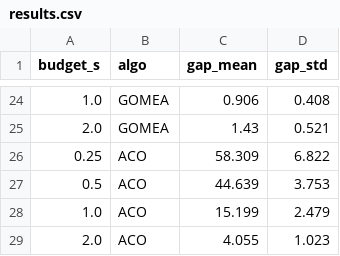
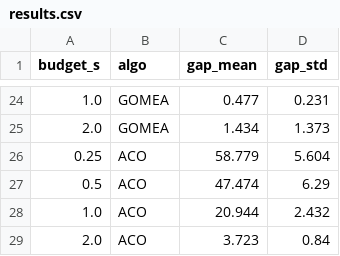
Before and after one commit to dohyeong-kim-95/tmp_ML, a CSV file: prob2/results.csv, drawn as a sheet; only a part is shown, gaps mark what is left out; the diff covers the shown part only.

```diff
--- a/prob2/results.csv
+++ b/prob2/results.csv
@@ -24,6 +24,6 @@ budget_s,algo,gap_mean,gap_std
-1.0,GOMEA,0.906,0.408
-2.0,GOMEA,1.43,0.521
-0.25,ACO,58.309,6.822
-0.5,ACO,44.639,3.753
-1.0,ACO,15.199,2.479
-2.0,ACO,4.055,1.023
+1.0,GOMEA,0.477,0.231
+2.0,GOMEA,1.434,1.373
+0.25,ACO,58.779,5.604
+0.5,ACO,47.474,6.29
+1.0,ACO,20.944,2.432
+2.0,ACO,3.723,0.84
```
Also changed, not shown: 12 added rows, 12 removed rows and 20 edited cells elsewhere in this file, 1 other file.
